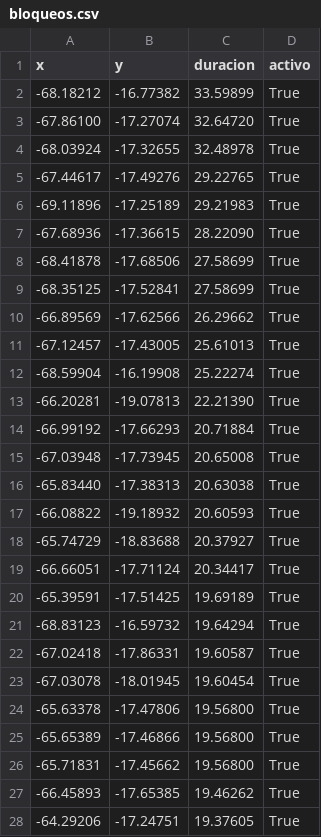
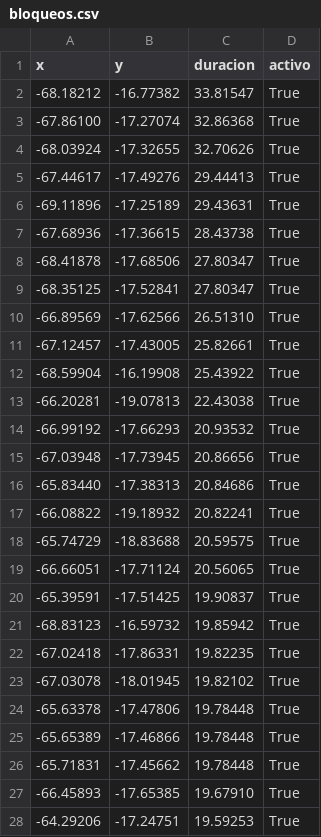
Before and after one commit to mauforonda/pobreza_bloqueos, a CSV file: static/bloqueos.csv, drawn as a sheet; only a part is shown; the diff covers the shown part only.

```diff
--- a/static/bloqueos.csv
+++ b/static/bloqueos.csv
@@ -1,28 +1,28 @@
 x,y,duracion,activo
--68.18212,-16.77382,33.59899,True
--67.86100,-17.27074,32.64720,True
--68.03924,-17.32655,32.48978,True
--67.44617,-17.49276,29.22765,True
--69.11896,-17.25189,29.21983,True
--67.68936,-17.36615,28.22090,True
--68.41878,-17.68506,27.58699,True
--68.35125,-17.52841,27.58699,True
--66.89569,-17.62566,26.29662,True
--67.12457,-17.43005,25.61013,True
--68.59904,-16.19908,25.22274,True
--66.20281,-19.07813,22.21390,True
--66.99192,-17.66293,20.71884,True
--67.03948,-17.73945,20.65008,True
--65.83440,-17.38313,20.63038,True
--66.08822,-19.18932,20.60593,True
--65.74729,-18.83688,20.37927,True
--66.66051,-17.71124,20.34417,True
--65.39591,-17.51425,19.69189,True
--68.83123,-16.59732,19.64294,True
--67.02418,-17.86331,19.60587,True
--67.03078,-18.01945,19.60454,True
--65.63378,-17.47806,19.56800,True
--65.65389,-17.46866,19.56800,True
--65.71831,-17.45662,19.56800,True
--66.45893,-17.65385,19.46262,True
--64.29206,-17.24751,19.37605,True
+-68.18212,-16.77382,33.81547,True
+-67.86100,-17.27074,32.86368,True
+-68.03924,-17.32655,32.70626,True
+-67.44617,-17.49276,29.44413,True
+-69.11896,-17.25189,29.43631,True
+-67.68936,-17.36615,28.43738,True
+-68.41878,-17.68506,27.80347,True
+-68.35125,-17.52841,27.80347,True
+-66.89569,-17.62566,26.51310,True
+-67.12457,-17.43005,25.82661,True
+-68.59904,-16.19908,25.43922,True
+-66.20281,-19.07813,22.43038,True
+-66.99192,-17.66293,20.93532,True
+-67.03948,-17.73945,20.86656,True
+-65.83440,-17.38313,20.84686,True
+-66.08822,-19.18932,20.82241,True
+-65.74729,-18.83688,20.59575,True
+-66.66051,-17.71124,20.56065,True
+-65.39591,-17.51425,19.90837,True
+-68.83123,-16.59732,19.85942,True
+-67.02418,-17.86331,19.82235,True
+-67.03078,-18.01945,19.82102,True
+-65.63378,-17.47806,19.78448,True
+-65.65389,-17.46866,19.78448,True
+-65.71831,-17.45662,19.78448,True
+-66.45893,-17.65385,19.67910,True
+-64.29206,-17.24751,19.59253,True
```
Also changed, not shown: 60 edited cells elsewhere in this file.
